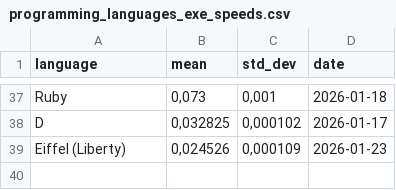
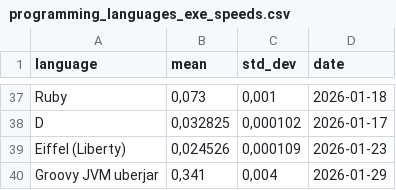
Before and after one commit to practicalcomputerscience/MicrobenchmarkGPHLlanguages, a CSV file: 02 - execution times/programming_languages_exe_speeds.csv, drawn as a sheet; only a part is shown, gaps mark what is left out.

```diff
--- a/02 - execution times/programming_languages_exe_speeds.csv
+++ b/02 - execution times/programming_languages_exe_speeds.csv
@@ -39 +39,2 @@ D;0,032825;0,000102;2026-01-17
 Eiffel (Liberty);0,024526;0,000109;2026-01-23
+Groovy JVM uberjar;0,341;0,004;2026-01-29
```
Also changed, not shown: 02 - execution times/programming_languages_exe_speeds_VM.csv, 4 other files.
